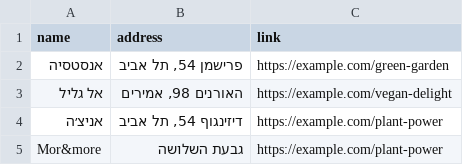
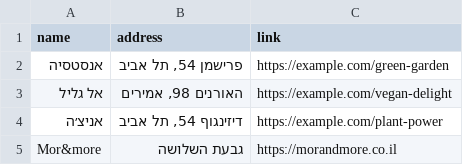
Before and after one commit to gilkremer123/vegan, a CSV file: places.csv, drawn as a sheet.

```diff
--- a/places.csv
+++ b/places.csv
@@ -4,2 +4,2 @@ name,address,link
 "אניצ׳ה","דיזינגוף 54, תל אביב","https://example.com/plant-power"
-"Mor&more","גבעת השלושה","https://example.com/plant-power"
+"Mor&more","גבעת השלושה","https://morandmore.co.il"
```
Also changed, not shown: 2 other files.
